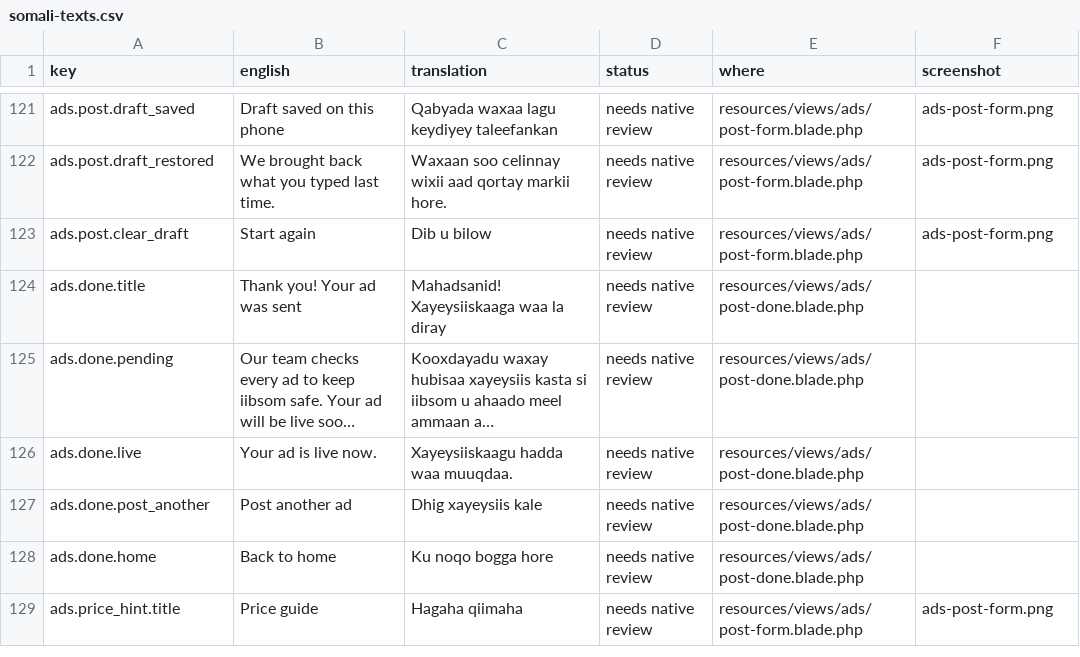
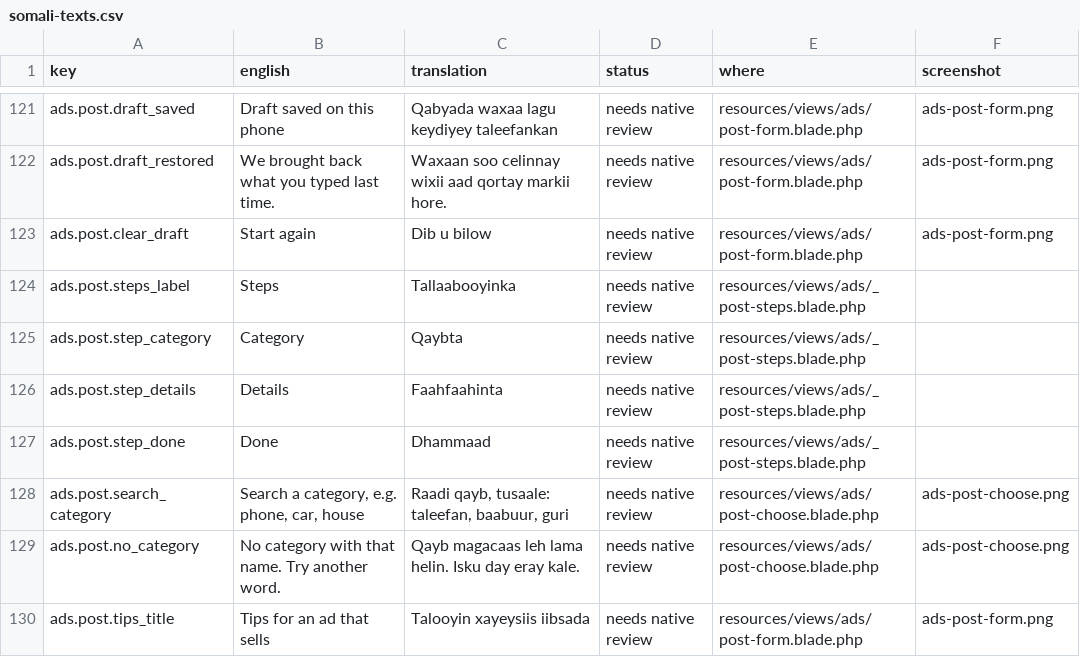
Before and after one commit to kulmiss/iibsom, a CSV file: docs/somali-review/somali-texts.csv, drawn as a sheet; only a part is shown, gaps mark what is left out; the shorter side is filled out with more unchanged rows; long unchanged cells end in …; the diff covers the shown part only; the diff names each change by its address in the sheet, - before the commit and + after, or states it on an @@ line.

```diff
--- a/docs/somali-review/somali-texts.csv
+++ b/docs/somali-review/somali-texts.csv
+row 124: ads.post.steps_label | Steps | Tallaabooyinka | needs native review | resources/views/ads/_post-steps.blade.php
+row 125: ads.post.step_category | Category | Qaybta | needs native review | resources/views/ads/_post-steps.blade.php
+row 126: ads.post.step_details | Details | Faahfaahinta | needs native review | resources/views/ads/_post-steps.blade.php
+row 127: ads.post.step_done | Done | Dhammaad | needs native review | resources/views/ads/_post-steps.blade.php
+row 128: ads.post.search_category | Search a category, e.g. phone, car, house | Raadi qayb, tusaale: taleefan, baabuur, guri | needs native review | resources/views/ads/post-choose.blade.php | ads-post-choose.png
+row 129: ads.post.no_category | No category with that name. Try another word. | Qayb magacaas leh lama helin. Isku day eray kale. | needs native review | resources/views/ads/post-choose.blade.php | ads-post-choose.png
+row 130: ads.post.tips_title | Tips for an ad that sells | Talooyin xayeysiis iibsada | needs native review | resources/views/ads/post-form.blade.php | ads-post-form.png
```
Also changed, not shown: 18 added rows and 4 edited cells elsewhere in this file, 19 other files.
